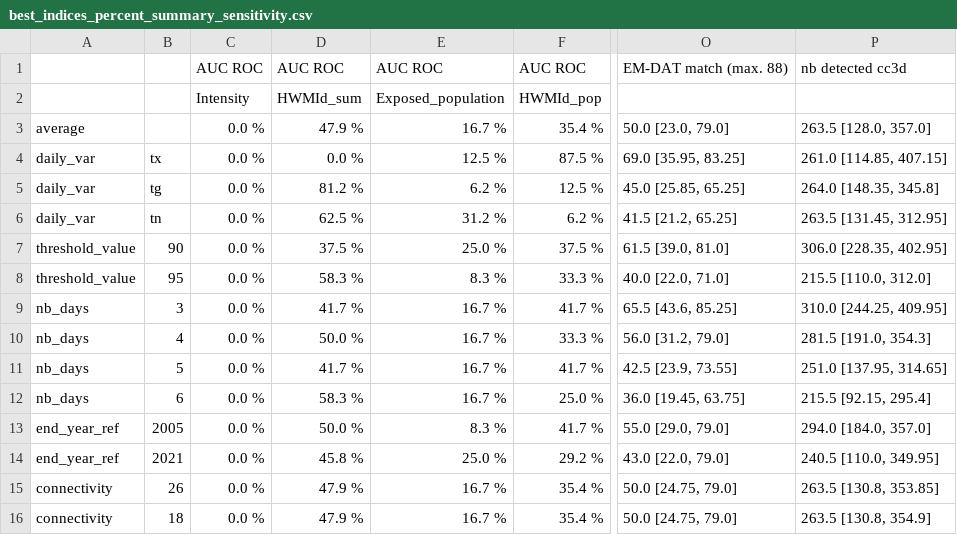
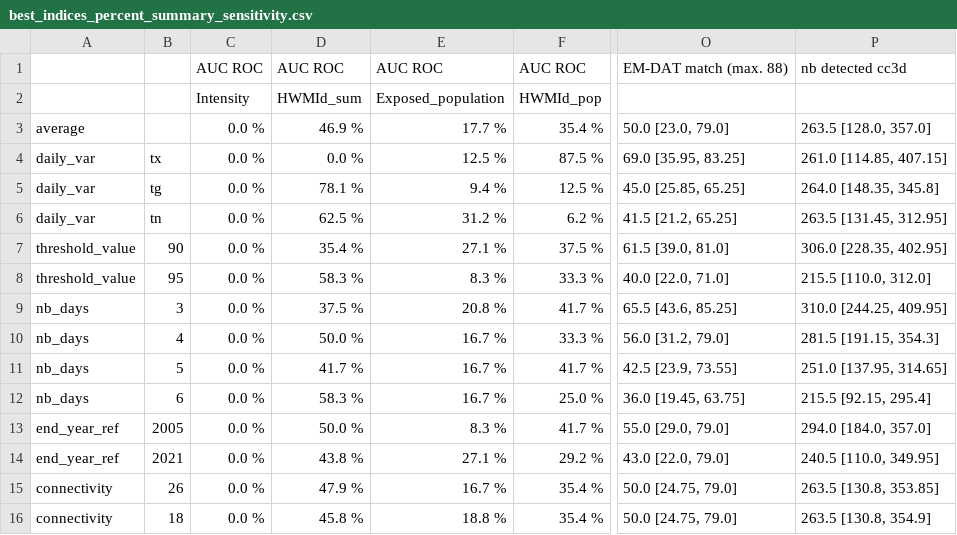
Before and after one commit to loumdt/extreme_htws_cc3d, a CSV file: Data/best_indices_percent_summary_sensitivity.csv, drawn as a sheet; only a part is shown, gaps mark what is left out; the diff names each change by its address in the sheet, - before the commit and + after, or states it on an @@ line.

```diff
--- a/Data/best_indices_percent_summary_sensitivity.csv
+++ b/Data/best_indices_percent_summary_sensitivity.csv
-D3: 47.9 %
+D3: 46.9 %
-E3: 16.7 %
+E3: 17.7 %
-D5: 81.2 %
+D5: 78.1 %
-E5: 6.2 %
+E5: 9.4 %
-D7: 37.5 %
+D7: 35.4 %
-E7: 25.0 %
+E7: 27.1 %
-D9: 41.7 %
+D9: 37.5 %
-E9: 16.7 %
+E9: 20.8 %
-P10: 281.5 [191.0, 354.3]
+P10: 281.5 [191.15, 354.3]
-D14: 45.8 %
+D14: 43.8 %
-E14: 25.0 %
+E14: 27.1 %
-D16: 47.9 %
+D16: 45.8 %
-E16: 16.7 %
+E16: 18.8 %
```
Also changed, not shown: Data/indices_scores_summary_sensitivity.csv, Data/merge_methods_comparison.csv, 2 other files.
